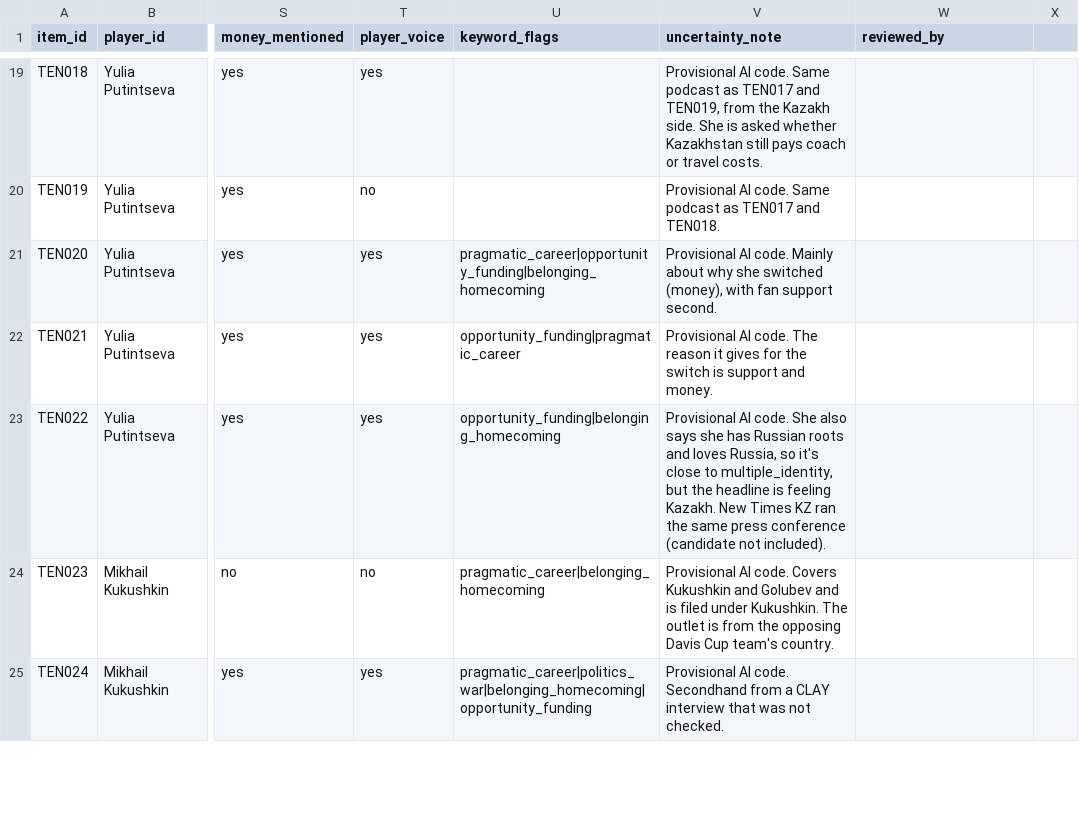
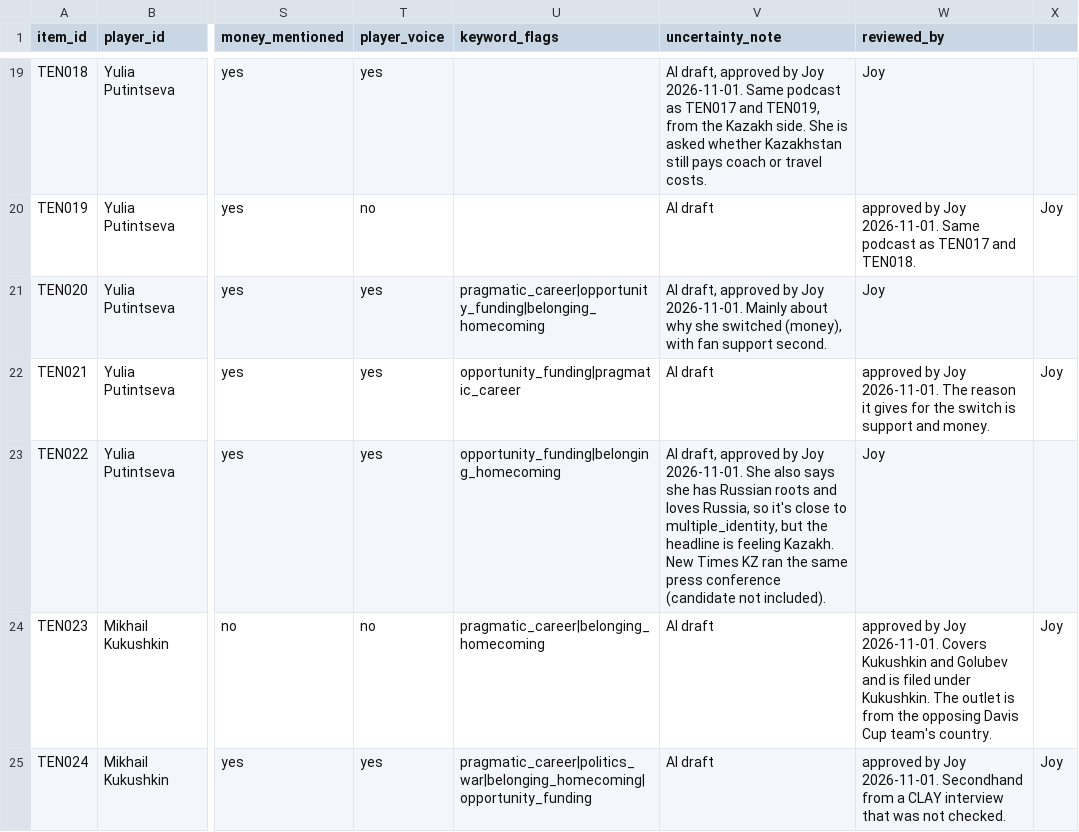
Before and after one commit to CultureAsData-UIUC/is310-fall-2026-group-a3, a CSV file: Milestone 2/joy_tennis_nationality/data/tennis_nationality_dataset.csv, drawn as a sheet; only a part is shown, gaps mark what is left out; the diff covers the shown part only; the diff names each change by its address in the sheet, - before the commit and + after, or states it on an @@ line.

Commit message:
Record Joy's review: approve all 75 items

```diff
--- a/Milestone 2/joy_tennis_nationality/data/tennis_nationality_dataset.csv
+++ b/Milestone 2/joy_tennis_nationality/data/tennis_nationality_dataset.csv
-V19 (uncertainty_note): Provisional AI code. Same podcast…
+V19 (uncertainty_note): AI draft, approved by Joy 2026-11-01. Same podcast…
-W19 (reviewed_by): (empty)
+W19 (reviewed_by): Joy
-V20 (uncertainty_note): Provisional AI code. Same podcast as TEN017 and TEN018.
+V20 (uncertainty_note): AI draft
-W20 (reviewed_by): (empty)
+W20 (reviewed_by): approved by Joy 2026-11-01. Same podcast as TEN017 and TEN018.
-X20: (empty)
+X20: Joy
-V21 (uncertainty_note): Provisional AI code. Mainly about…
+V21 (uncertainty_note): AI draft, approved by Joy 2026-11-01. Mainly about…
-W21 (reviewed_by): (empty)
+W21 (reviewed_by): Joy
-V22 (uncertainty_note): Provisional AI code. The reason it gives for the switch is support and money.
+V22 (uncertainty_note): AI draft
-W22 (reviewed_by): (empty)
+W22 (reviewed_by): approved by Joy 2026-11-01. The reason it gives for the switch is support and money.
-X22: (empty)
+X22: Joy
-V23 (uncertainty_note): Provisional AI code. She also…
+V23 (uncertainty_note): AI draft, approved by Joy 2026-11-01. She also…
-W23 (reviewed_by): (empty)
+W23 (reviewed_by): Joy
-V24 (uncertainty_note): Provisional AI code. Covers Kukushkin and Golubev and is filed under Kukushkin. The outlet is from the opposing Davis Cup team's country.
+V24 (uncertainty_note): AI draft
-W24 (reviewed_by): (empty)
+W24 (reviewed_by): approved by Joy 2026-11-01. Covers Kukushkin and Golubev and is filed under Kukushkin. The outlet is from the opposing Davis Cup team's country.
-X24:X25: (empty)
+X24:X25: Joy
-V25 (uncertainty_note): Provisional AI code. Secondhand from a CLAY interview that was not checked.
+V25 (uncertainty_note): AI draft
-W25 (reviewed_by): (empty)
+W25 (reviewed_by): approved by Joy 2026-11-01. Secondhand from a CLAY interview that was not checked.
```
Also changed, not shown: 176 edited cells elsewhere in this file, Milestone 2/joy_tennis_nationality/data/coding_suggestions.csv, 7 other files.
